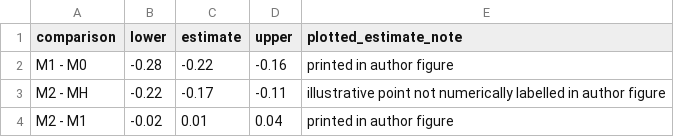
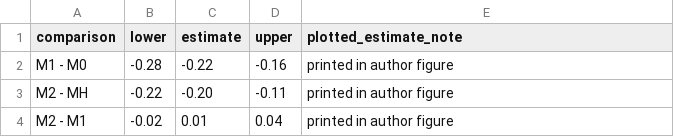
Before and after one commit to mghotbi/Out-of-step-recovery-in-soils, a CSV file: data/fig6_illustrative_intervals.csv, drawn as a sheet.

```diff
--- a/data/fig6_illustrative_intervals.csv
+++ b/data/fig6_illustrative_intervals.csv
@@ -2,3 +2,3 @@ comparison,lower,estimate,upper,plotted_estimate_note
 M1 - M0,-0.28,-0.22,-0.16,printed in author figure
-M2 - MH,-0.22,-0.17,-0.11,illustrative point not numerically labelled in author figure
+M2 - MH,-0.22,-0.20,-0.11,printed in author figure
 M2 - M1,-0.02,0.01,0.04,printed in author figure
```
Also changed, not shown: 19 other files.
